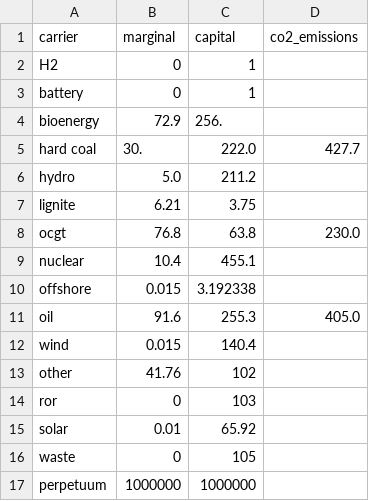
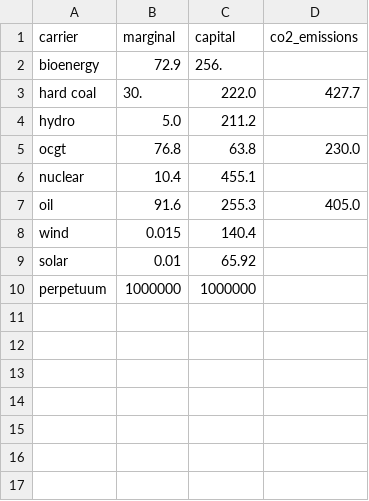
Before and after one commit to alexfias/ReVietSys, a CSV file: costs.csv, drawn as a sheet; the diff names each change by its address in the sheet, - before the commit and + after, or states it on an @@ line.

```diff
--- a/costs.csv
+++ b/costs.csv
-row 2: H2 | 0 | 1
-row 3: battery | 0 | 1
-row 7: lignite | 6.21 | 3.75
-row 10: offshore | 0.015 | 3.192338
-row 13: other | 41.76 | 102
-row 14: ror | 0 | 103
-row 16: waste | 0 | 105
```
Also changed, not shown: 30 other files.
